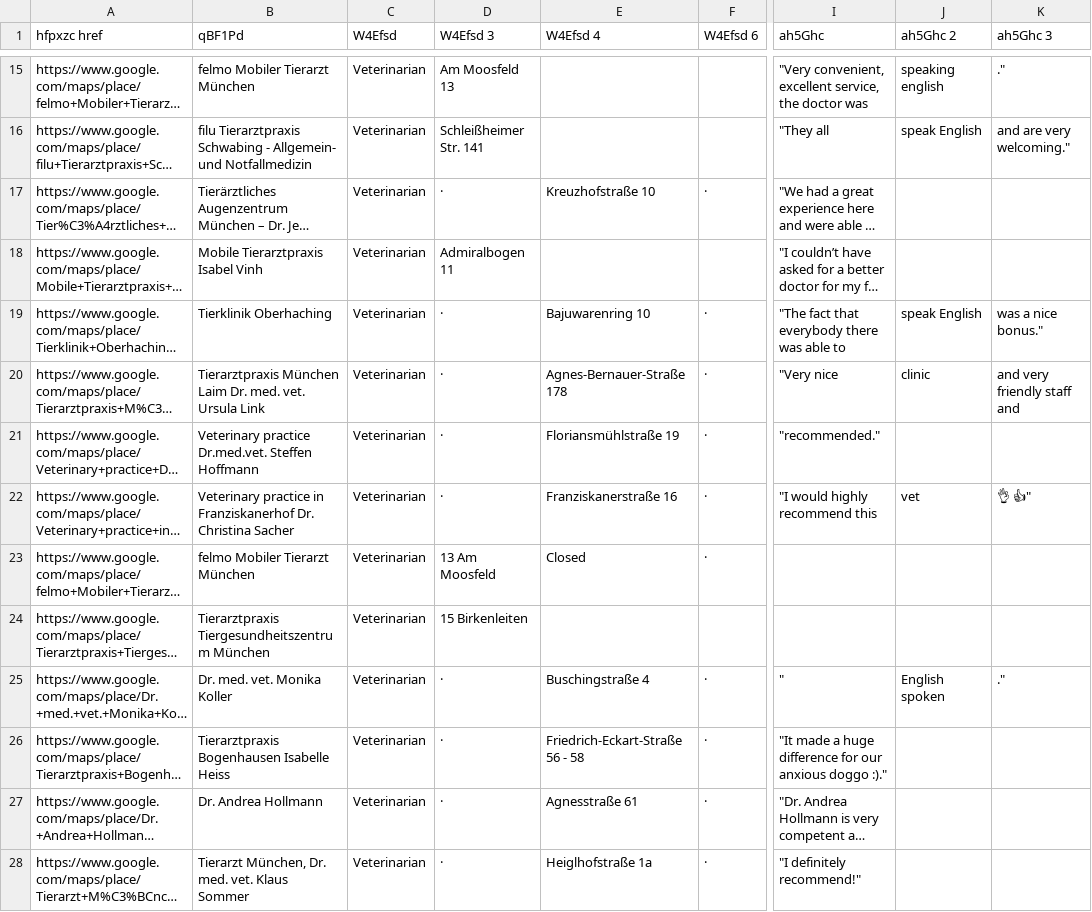
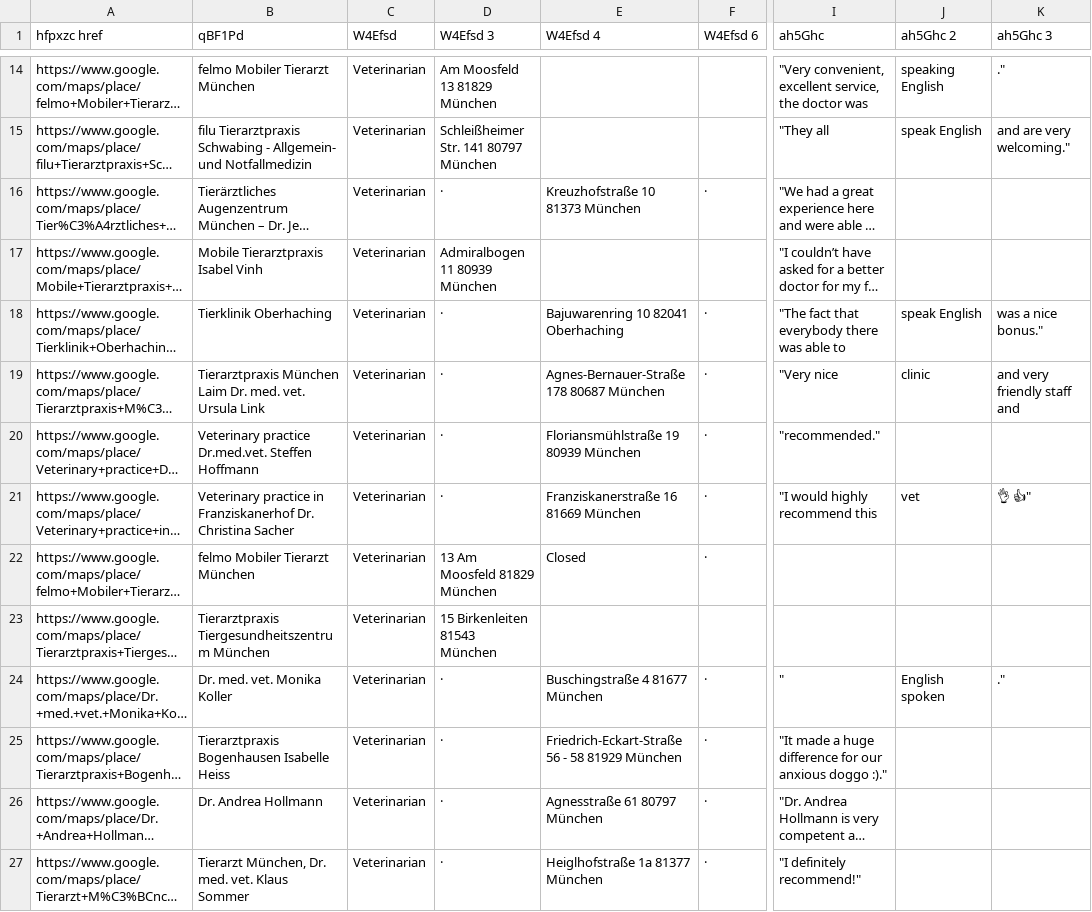
Before and after one commit to eoz1122/vet-directory, a CSV file: Munich 2.csv, drawn as a sheet; only a part is shown, gaps mark what is left out; long unchanged cells end in …; addresses are those after the commit; the diff covers the shown part only; the diff names each change by its address in the sheet, - before the commit and + after, or states it on an @@ line.

Commit message:
Update Munich vet addresses, improve ingestion script, and add GA tracking

```diff
--- a/Munich 2.csv
+++ b/Munich 2.csv
-D14 (W4Efsd 3): Am Moosfeld 13
+D14 (W4Efsd 3): Am Moosfeld 13 81829 München
-J14 (ah5Ghc 2): speaking english
+J14 (ah5Ghc 2): speaking English
-D15 (W4Efsd 3): Schleißheimer Str. 141
+D15 (W4Efsd 3): Schleißheimer Str. 141 80797 München
-E16 (W4Efsd 4): Kreuzhofstraße 10
+E16 (W4Efsd 4): Kreuzhofstraße 10 81373 München
-D17 (W4Efsd 3): Admiralbogen 11
+D17 (W4Efsd 3): Admiralbogen 11 80939 München
-E18 (W4Efsd 4): Bajuwarenring 10
+E18 (W4Efsd 4): Bajuwarenring 10 82041 Oberhaching
-E19 (W4Efsd 4): Agnes-Bernauer-Straße 178
+E19 (W4Efsd 4): Agnes-Bernauer-Straße 178 80687 München
-E20 (W4Efsd 4): Floriansmühlstraße 19
+E20 (W4Efsd 4): Floriansmühlstraße 19 80939 München
-E21 (W4Efsd 4): Franziskanerstraße 16
+E21 (W4Efsd 4): Franziskanerstraße 16 81669 München
-D22 (W4Efsd 3): 13 Am Moosfeld
+D22 (W4Efsd 3): 13 Am Moosfeld 81829 München
-D23 (W4Efsd 3): 15 Birkenleiten
+D23 (W4Efsd 3): 15 Birkenleiten 81543 München
-E24 (W4Efsd 4): Buschingstraße 4
+E24 (W4Efsd 4): Buschingstraße 4 81677 München
-E25 (W4Efsd 4): Friedrich-Eckart-Straße 56 - 58
+E25 (W4Efsd 4): Friedrich-Eckart-Straße 56 - 58 81929 München
-E26 (W4Efsd 4): Agnesstraße 61
+E26 (W4Efsd 4): Agnesstraße 61 80797 München
-E27 (W4Efsd 4): Heiglhofstraße 1a
+E27 (W4Efsd 4): Heiglhofstraße 1a 81377 München
```
Also changed, not shown: 1 removed row and 35 edited cells elsewhere in this file, 8 other files.
